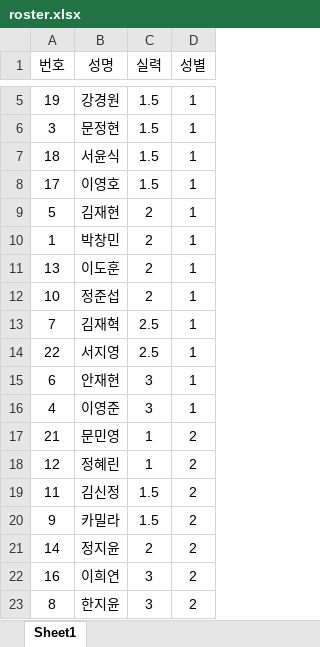
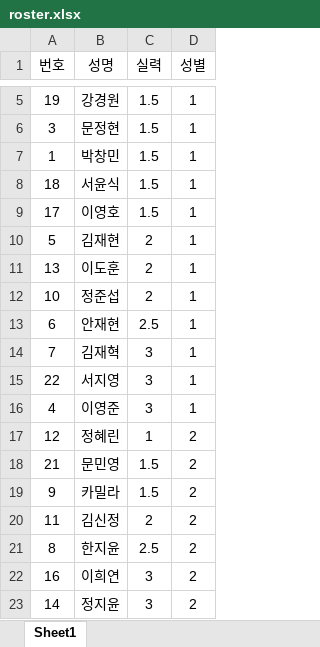
Before and after one commit to jy17347/tennis-matching, an Excel workbook: dataset/roster.xlsx, sheet Sheet1, drawn as a sheet; only a part is shown, gaps mark what is left out; values as stored, in another font and other column widths than the file's, no borders; removed rows and columns are numbered as before the commit, all else as after; the diff names each change by its address in the sheet, - before the commit and + after, or states it on an @@ line.

```diff
--- a/dataset/roster.xlsx (sheet Sheet1)
+++ b/dataset/roster.xlsx (sheet Sheet1)
+row 7: 1 | 박창민 | 1.5 | 1
-row 10: 1 | 박창민 | 2 | 1
+row 13: 6 | 안재현 | 2.5 | 1
-C14:C15 (실력): 2.5
+C14:C15 (실력): 3
-row 15: 6 | 안재현 | 3 | 1
-row 17: 21 | 문민영 | 1 | 2
-A18 (번호): 11
+A18 (번호): 21
-B18 (성명): 김신정
+B18 (성명): 문민영
-A20 (번호): 14
+A20 (번호): 11
-B20 (성명): 정지윤
+B20 (성명): 김신정
+row 21: 8 | 한지윤 | 2.5 | 2
-A23 (번호): 8
+A23 (번호): 14
-B23 (성명): 한지윤
+B23 (성명): 정지윤
```
Also changed, not shown: dataset/custom.xlsx.
